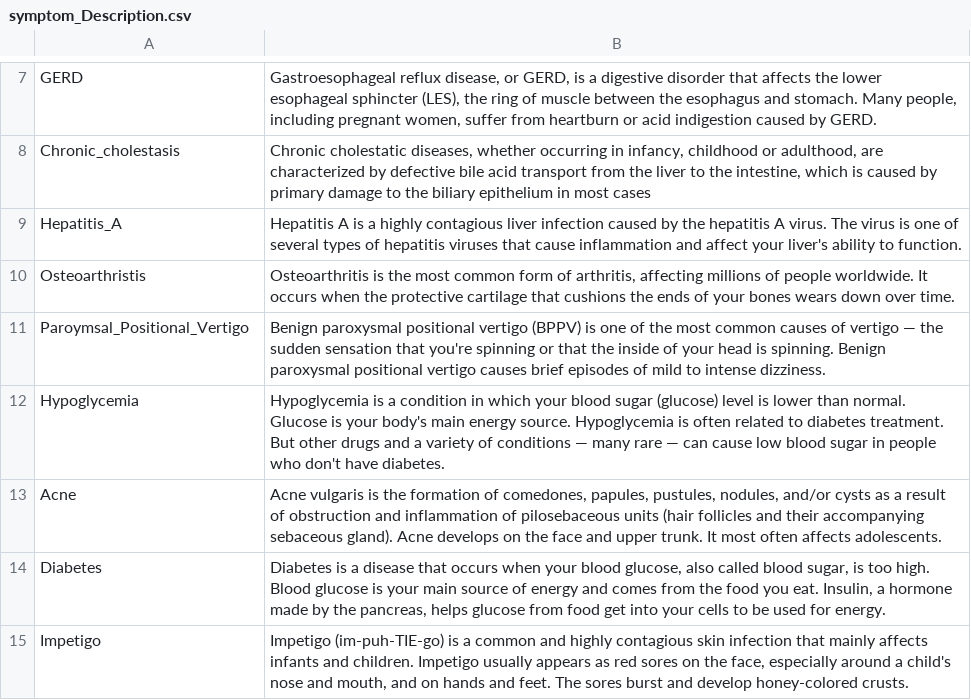
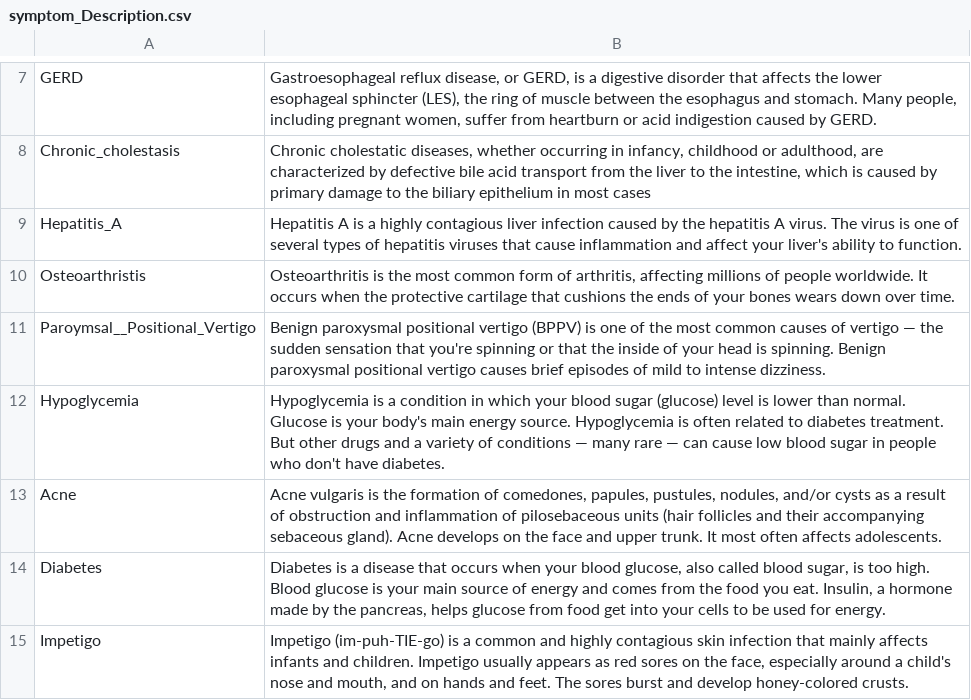
Before and after one commit to TheBlueZayn/Disease-Symptom-Prediction, a CSV file: symptom_Description.csv, drawn as a sheet; only a part is shown, gaps mark what is left out.

```diff
--- a/symptom_Description.csv
+++ b/symptom_Description.csv
@@ -10,3 +10,3 @@ Hepatitis_A,Hepatitis A is a highly contagious liver infection caused by the hep
 Osteoarthristis,"Osteoarthritis is the most common form of arthritis, affecting millions of people worldwide. It occurs when the protective cartilage that cushions the ends of your bones wears down over time."
-Paroymsal_Positional_Vertigo,Benign paroxysmal positional vertigo (BPPV) is one of the most common causes of vertigo — the sudden sensation that you're spinning or that the inside of your head is spinning. Benign paroxysmal positional vertigo causes brief episodes of mild to intense dizziness.
+Paroymsal__Positional_Vertigo,Benign paroxysmal positional vertigo (BPPV) is one of the most common causes of vertigo — the sudden sensation that you're spinning or that the inside of your head is spinning. Benign paroxysmal positional vertigo causes brief episodes of mild to intense dizziness.
 Hypoglycemia," Hypoglycemia is a condition in which your blood sugar (glucose) level is lower than normal. Glucose is your body's main energy source. Hypoglycemia is often related to diabetes treatment. But other drugs and a variety of conditions — many rare — can cause low blood sugar in people who don't have diabetes."
```
Also changed, not shown: symptom_precaution.csv, 1 other file.
